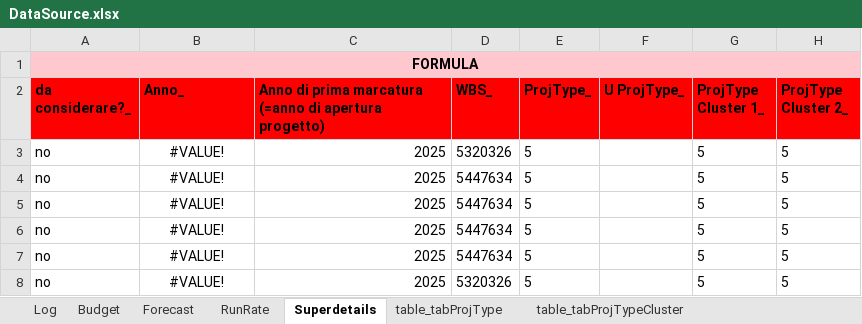
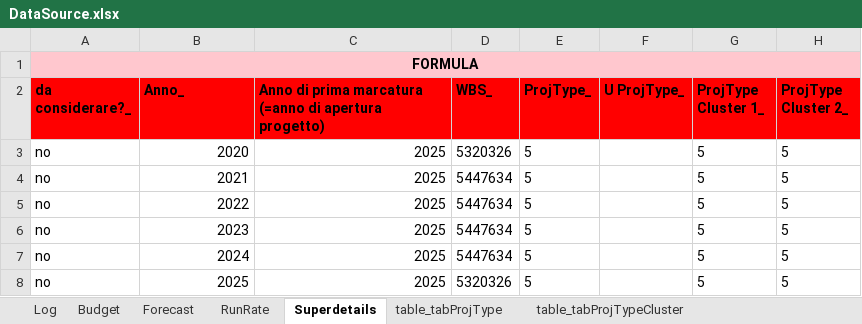
Before and after one commit to michelefosco/GDPptGenerator, an Excel workbook: Solution/FilesEditor.Tests/TestFiles/DataSourceFolder/DataSource.xlsx, sheet Superdetails, drawn as a sheet; only a part is shown; values as stored, in another font and other column widths than the file's, no borders; table styles not drawn; the diff names each change by its address in the sheet, - before the commit and + after, or states it on an @@ line.

```diff
--- a/Solution/FilesEditor.Tests/TestFiles/DataSourceFolder/DataSource.xlsx (sheet Superdetails)
+++ b/Solution/FilesEditor.Tests/TestFiles/DataSourceFolder/DataSource.xlsx (sheet Superdetails)
-B3 (Anno_): #VALUE!
+B3 (Anno_): 2020
-B3:B8 alignment: center
+B3:B8 alignment: right
-B4 (Anno_): #VALUE!
+B4 (Anno_): 2021
-B5 (Anno_): #VALUE!
+B5 (Anno_): 2022
-B6 (Anno_): #VALUE!
+B6 (Anno_): 2023
-B7 (Anno_): #VALUE!
+B7 (Anno_): 2024
-B8 (Anno_): #VALUE!
+B8 (Anno_): 2025
```
Also changed, not shown: sheet Powerpoint Configuration, charts or pictures, AAA Files for demo/Input files/Superdettagli.xlsx, AAA Files for demo/Input files/Superdettagli_Light.xlsx, 17 other files.
